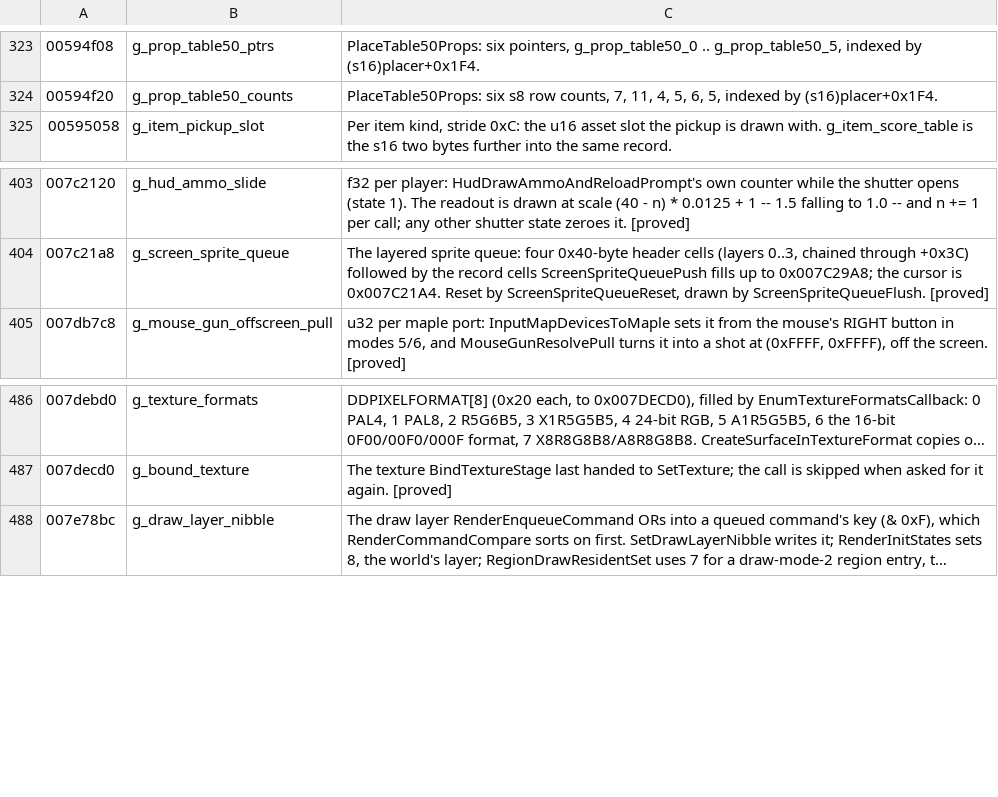
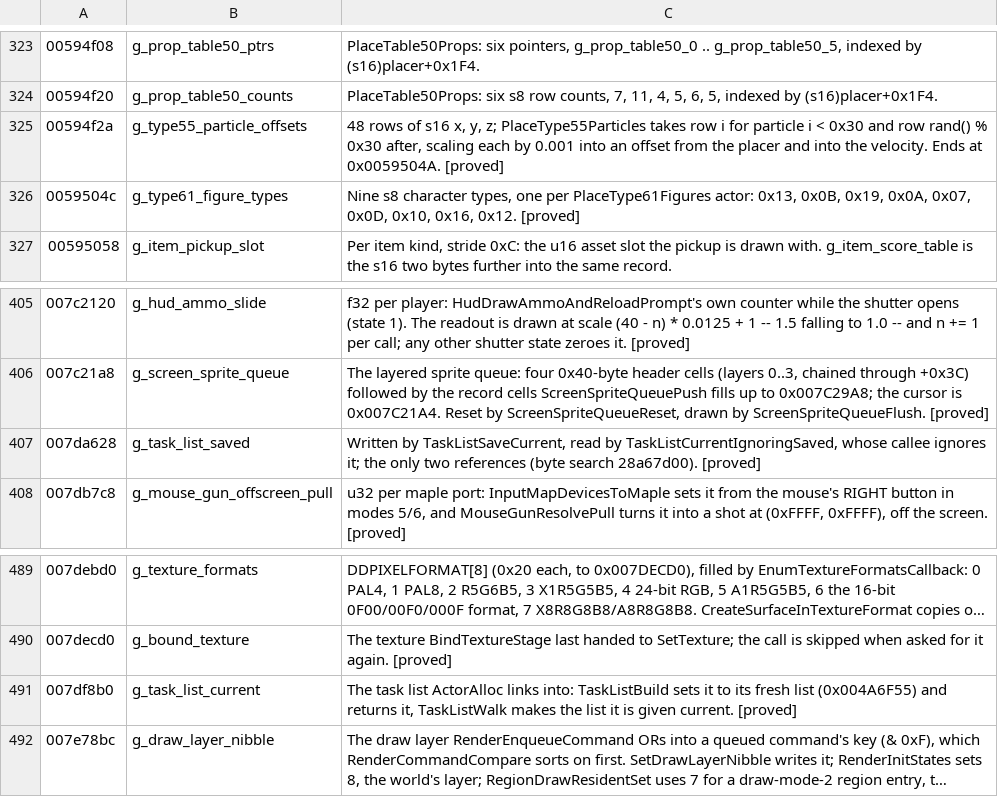
Before and after one commit to saul/hotd2-decomp, a TSV file: ghidra/annotations/globals.tsv, drawn as a sheet; only a part is shown, gaps mark what is left out; long unchanged cells end in …; the diff names each change by its address in the sheet, - before the commit and + after, or states it on an @@ line.

```diff
--- a/ghidra/annotations/globals.tsv
+++ b/ghidra/annotations/globals.tsv
+row 325: 00594f2a | g_type55_particle_offsets | 48 rows of s16 x, y, z; PlaceType55Particles takes row i for particle i < 0x30 and row rand() % 0x30 after, scaling each by 0.001 into an offset from the placer and into the velocity. Ends at 0x0059504A. [proved]
+row 326: 0059504c | g_type61_figure_types | Nine s8 character types, one per PlaceType61Figures actor: 0x13, 0x0B, 0x19, 0x0A, 0x07, 0x0D, 0x10, 0x16, 0x12. [proved]
+row 407: 007da628 | g_task_list_saved | Written by TaskListSaveCurrent, read by TaskListCurrentIgnoringSaved, whose callee ignores it; the only two references (byte search 28a67d00). [proved]
+row 491: 007df8b0 | g_task_list_current | The task list ActorAlloc links into: TaskListBuild sets it to its fresh list (0x004A6F55) and returns it, TaskListWalk makes the list it is given current. [proved]
```
Also changed, not shown: 27 other files.
